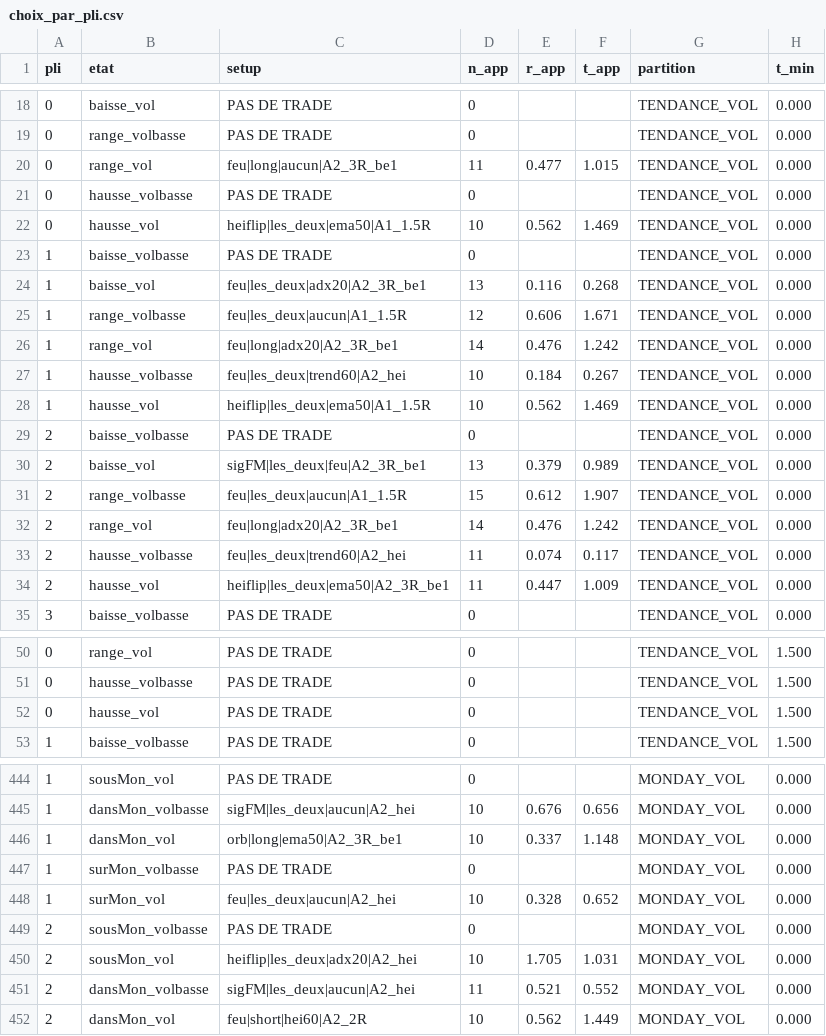
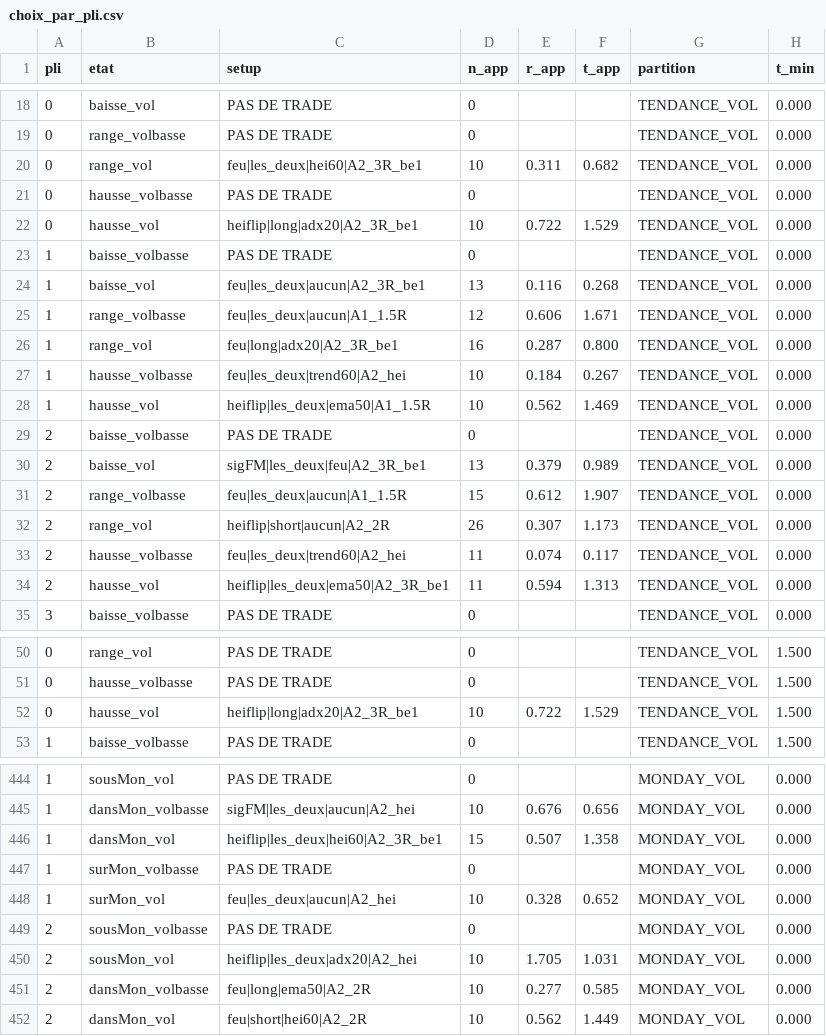
Before and after one commit to whoiamidontknow/on-va-se-le-tenter, a CSV file: Strat-Botting/recherche/regimes/choix_par_pli.csv, drawn as a sheet; only a part is shown, gaps mark what is left out; the diff covers the shown part only.

```diff
--- a/Strat-Botting/recherche/regimes/choix_par_pli.csv
+++ b/Strat-Botting/recherche/regimes/choix_par_pli.csv
@@ -19,9 +19,9 @@ pli,etat,setup,n_app,r_app,t_app,partition,t_min
 0,range_volbasse,PAS DE TRADE,0,,,TENDANCE_VOL,0.000
-0,range_vol,feu|long|aucun|A2_3R_be1,11,0.477,1.015,TENDANCE_VOL,0.000
+0,range_vol,feu|les_deux|hei60|A2_3R_be1,10,0.311,0.682,TENDANCE_VOL,0.000
 0,hausse_volbasse,PAS DE TRADE,0,,,TENDANCE_VOL,0.000
-0,hausse_vol,heiflip|les_deux|ema50|A1_1.5R,10,0.562,1.469,TENDANCE_VOL,0.000
+0,hausse_vol,heiflip|long|adx20|A2_3R_be1,10,0.722,1.529,TENDANCE_VOL,0.000
 1,baisse_volbasse,PAS DE TRADE,0,,,TENDANCE_VOL,0.000
-1,baisse_vol,feu|les_deux|adx20|A2_3R_be1,13,0.116,0.268,TENDANCE_VOL,0.000
+1,baisse_vol,feu|les_deux|aucun|A2_3R_be1,13,0.116,0.268,TENDANCE_VOL,0.000
 1,range_volbasse,feu|les_deux|aucun|A1_1.5R,12,0.606,1.671,TENDANCE_VOL,0.000
-1,range_vol,feu|long|adx20|A2_3R_be1,14,0.476,1.242,TENDANCE_VOL,0.000
+1,range_vol,feu|long|adx20|A2_3R_be1,16,0.287,0.800,TENDANCE_VOL,0.000
 1,hausse_volbasse,feu|les_deux|trend60|A2_hei,10,0.184,0.267,TENDANCE_VOL,0.000
@@ -31,5 +31,5 @@ pli,etat,setup,n_app,r_app,t_app,partition,t_min
 2,range_volbasse,feu|les_deux|aucun|A1_1.5R,15,0.612,1.907,TENDANCE_VOL,0.000
-2,range_vol,feu|long|adx20|A2_3R_be1,14,0.476,1.242,TENDANCE_VOL,0.000
+2,range_vol,heiflip|short|aucun|A2_2R,26,0.307,1.173,TENDANCE_VOL,0.000
 2,hausse_volbasse,feu|les_deux|trend60|A2_hei,11,0.074,0.117,TENDANCE_VOL,0.000
-2,hausse_vol,heiflip|les_deux|ema50|A2_3R_be1,11,0.447,1.009,TENDANCE_VOL,0.000
+2,hausse_vol,heiflip|les_deux|ema50|A2_3R_be1,11,0.594,1.313,TENDANCE_VOL,0.000
 3,baisse_volbasse,PAS DE TRADE,0,,,TENDANCE_VOL,0.000
@@ -51,3 +51,3 @@ pli,etat,setup,n_app,r_app,t_app,partition,t_min
 0,hausse_volbasse,PAS DE TRADE,0,,,TENDANCE_VOL,1.500
-0,hausse_vol,PAS DE TRADE,0,,,TENDANCE_VOL,1.500
+0,hausse_vol,heiflip|long|adx20|A2_3R_be1,10,0.722,1.529,TENDANCE_VOL,1.500
 1,baisse_volbasse,PAS DE TRADE,0,,,TENDANCE_VOL,1.500
@@ -445,3 +445,3 @@ pli,etat,setup,n_app,r_app,t_app,partition,t_min
 1,dansMon_volbasse,sigFM|les_deux|aucun|A2_hei,10,0.676,0.656,MONDAY_VOL,0.000
-1,dansMon_vol,orb|long|ema50|A2_3R_be1,10,0.337,1.148,MONDAY_VOL,0.000
+1,dansMon_vol,heiflip|les_deux|hei60|A2_3R_be1,15,0.507,1.358,MONDAY_VOL,0.000
 1,surMon_volbasse,PAS DE TRADE,0,,,MONDAY_VOL,0.000
@@ -450,3 +450,3 @@ pli,etat,setup,n_app,r_app,t_app,partition,t_min
 2,sousMon_vol,heiflip|les_deux|adx20|A2_hei,10,1.705,1.031,MONDAY_VOL,0.000
-2,dansMon_volbasse,sigFM|les_deux|aucun|A2_hei,11,0.521,0.552,MONDAY_VOL,0.000
+2,dansMon_volbasse,feu|long|ema50|A2_2R,10,0.277,0.585,MONDAY_VOL,0.000
 2,dansMon_vol,feu|short|hei60|A2_2R,10,0.562,1.449,MONDAY_VOL,0.000
```
Also changed, not shown: 104 edited cells elsewhere in this file, Strat-Botting/recherche/regimes/balayage_setups.csv, Strat-Botting/recherche/regimes/table_etat_setup.csv, 8 other files.
